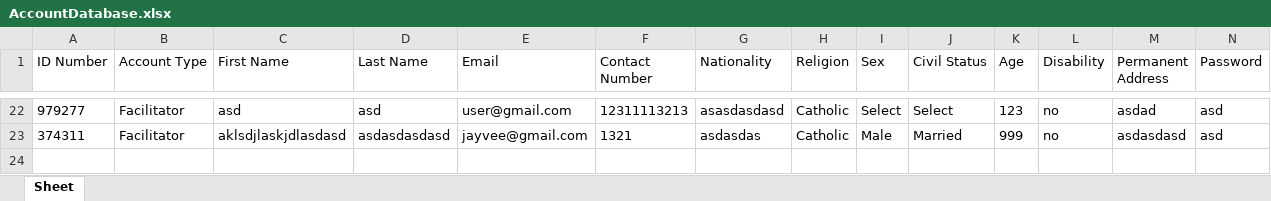
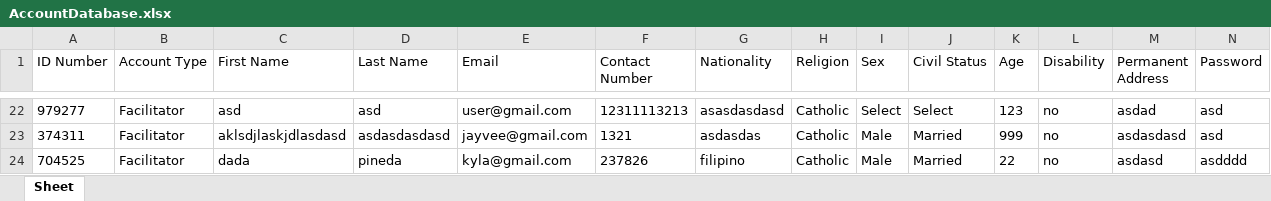
Before and after one commit to gooblicraft/ITCS102-GR1-PROJECT, an Excel workbook: AccountDatabase.xlsx, sheet Sheet, drawn as a sheet; only a part is shown, gaps mark what is left out; values as stored, in another font and other column widths than the file's, no borders; the diff names each change by its address in the sheet, - before the commit and + after, or states it on an @@ line.

```diff
--- a/AccountDatabase.xlsx (sheet Sheet)
+++ b/AccountDatabase.xlsx (sheet Sheet)
+row 24: 704525 | Facilitator | dada | pineda | kyla@gmail.com | 237826 | filipino | Catholic | Male | Married | 22 | no | asdasd | asdddd
```
Also changed, not shown: 1 other file.
